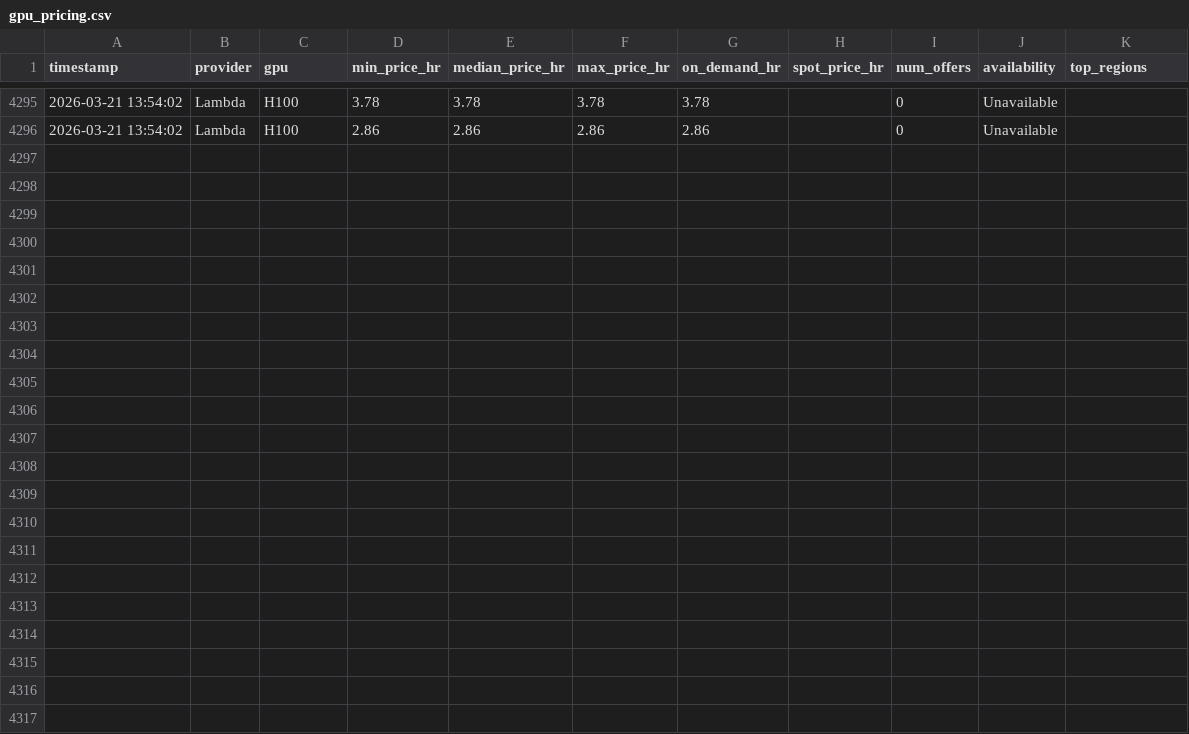
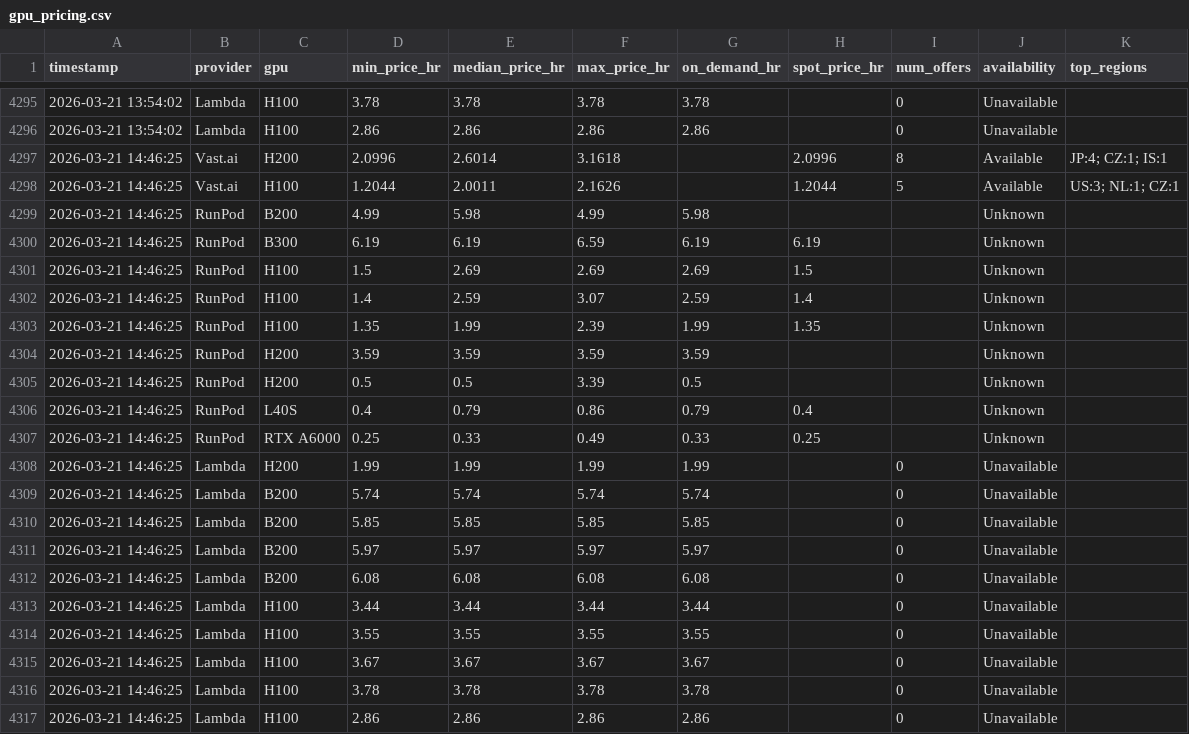
Before and after one commit to nixj9/gpu-market-intel, a CSV file: data/gpu_pricing.csv, drawn as a sheet; only a part is shown, gaps mark what is left out.

Commit message:
📊 data: 2026-03-21 14:46 UTC

```diff
--- a/data/gpu_pricing.csv
+++ b/data/gpu_pricing.csv
@@ -4296 +4296,22 @@ timestamp,provider,gpu,min_price_hr,median_price_hr,max_price_hr,on_demand_hr,sp
 2026-03-21 13:54:02,Lambda,H100,2.86,2.86,2.86,2.86,,0,Unavailable,
+2026-03-21 14:46:25,Vast.ai,H200,2.0996,2.6014,3.1618,,2.0996,8,Available,JP:4; CZ:1; IS:1
+2026-03-21 14:46:25,Vast.ai,H100,1.2044,2.0011,2.1626,,1.2044,5,Available,US:3; NL:1; CZ:1
+2026-03-21 14:46:25,RunPod,B200,4.99,5.98,4.99,5.98,,,Unknown,
+2026-03-21 14:46:25,RunPod,B300,6.19,6.19,6.59,6.19,6.19,,Unknown,
+2026-03-21 14:46:25,RunPod,H100,1.5,2.69,2.69,2.69,1.5,,Unknown,
+2026-03-21 14:46:25,RunPod,H100,1.4,2.59,3.07,2.59,1.4,,Unknown,
+2026-03-21 14:46:25,RunPod,H100,1.35,1.99,2.39,1.99,1.35,,Unknown,
+2026-03-21 14:46:25,RunPod,H200,3.59,3.59,3.59,3.59,,,Unknown,
+2026-03-21 14:46:25,RunPod,H200,0.5,0.5,3.39,0.5,,,Unknown,
+2026-03-21 14:46:25,RunPod,L40S,0.4,0.79,0.86,0.79,0.4,,Unknown,
+2026-03-21 14:46:25,RunPod,RTX A6000,0.25,0.33,0.49,0.33,0.25,,Unknown,
+2026-03-21 14:46:25,Lambda,H200,1.99,1.99,1.99,1.99,,0,Unavailable,
+2026-03-21 14:46:25,Lambda,B200,5.74,5.74,5.74,5.74,,0,Unavailable,
+2026-03-21 14:46:25,Lambda,B200,5.85,5.85,5.85,5.85,,0,Unavailable,
+2026-03-21 14:46:25,Lambda,B200,5.97,5.97,5.97,5.97,,0,Unavailable,
+2026-03-21 14:46:25,Lambda,B200,6.08,6.08,6.08,6.08,,0,Unavailable,
+2026-03-21 14:46:25,Lambda,H100,3.44,3.44,3.44,3.44,,0,Unavailable,
+2026-03-21 14:46:25,Lambda,H100,3.55,3.55,3.55,3.55,,0,Unavailable,
+2026-03-21 14:46:25,Lambda,H100,3.67,3.67,3.67,3.67,,0,Unavailable,
+2026-03-21 14:46:25,Lambda,H100,3.78,3.78,3.78,3.78,,0,Unavailable,
+2026-03-21 14:46:25,Lambda,H100,2.86,2.86,2.86,2.86,,0,Unavailable,
```
